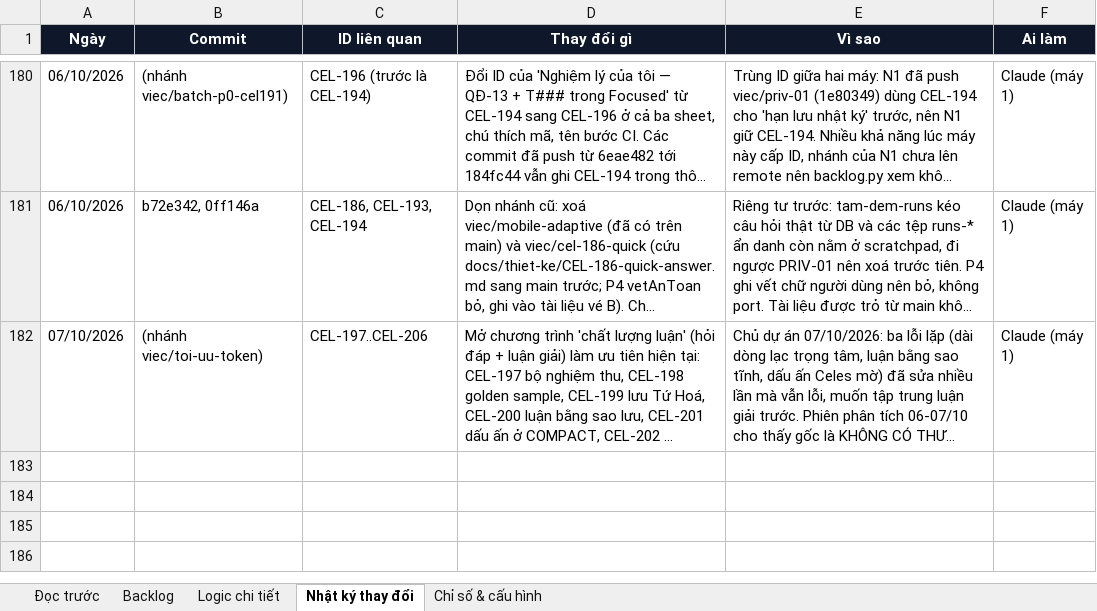
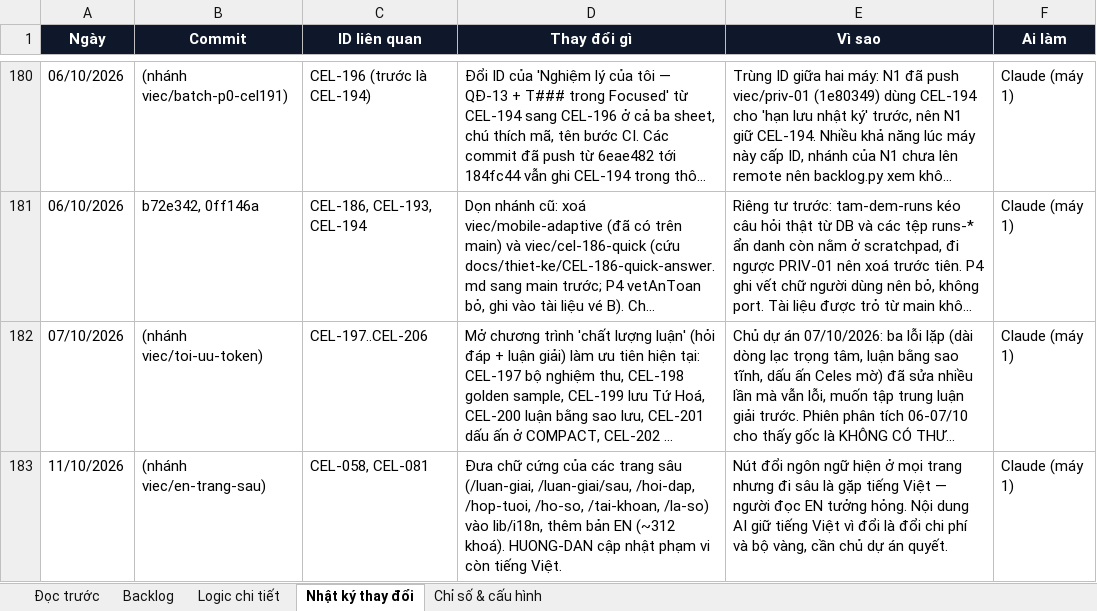
Before and after one commit to Hieuzz05/Celestia-tuvi, an Excel workbook: PRODUCT-BACKLOG.xlsx, sheet Nhật ký thay đổi, drawn as a sheet; only a part is shown, gaps mark what is left out; long unchanged cells end in …; values as stored, in another font and other column widths than the file's, no borders; the diff names each change by its address in the sheet, - before the commit and + after, or states it on an @@ line.

```diff
--- a/PRODUCT-BACKLOG.xlsx (sheet Nhật ký thay đổi)
+++ b/PRODUCT-BACKLOG.xlsx (sheet Nhật ký thay đổi)
+row 183: 11/10/2026 | (nhánh viec/en-trang-sau) | CEL-058, CEL-081 | Đưa chữ cứng của các trang sâu (/luan-giai, /luan-giai/sau, /hoi-dap, /hop-tuoi, /ho-so, /tai-khoan, /la-so) vào lib/i18n, thêm bản EN (~312 khoá). HUONG-DAN cập nhật phạm vi còn tiếng Việt. | Nút đổi ngôn ngữ hiện ở mọi trang nhưng đi sâu là gặp tiếng Việt — người đọc EN tưởng hỏng. Nội dung AI giữ tiếng Việt vì đổi là đổi chi phí và bộ vàng, cần chủ dự án quyết. | Claude (máy 1)
```
Also changed, not shown: sheet Backlog, sheet Logic chi tiết, 27 other files.
